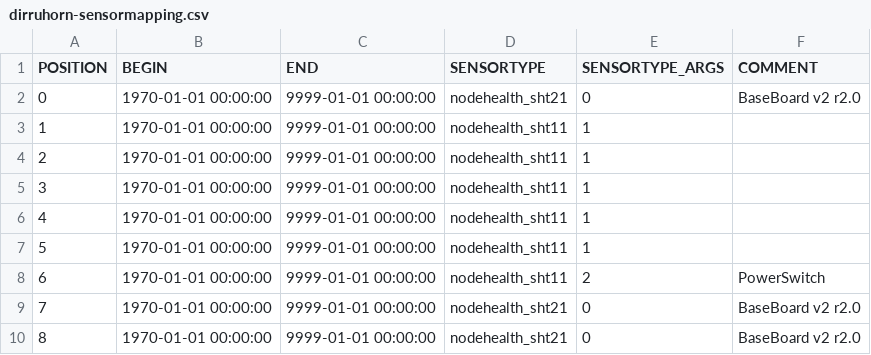
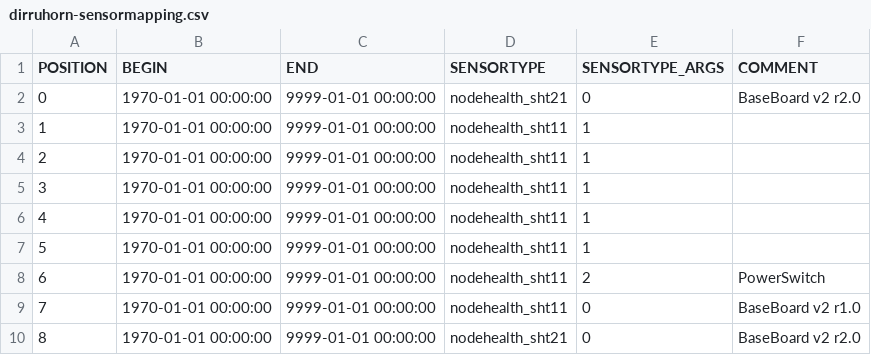
Before and after one commit to LSIR/gsn, a CSV file: gsn/conf/permasense/dirruhorn-sensormapping.csv, drawn as a sheet.

Commit message:
update corestation sensormapping for health data

```diff
--- a/gsn/conf/permasense/dirruhorn-sensormapping.csv
+++ b/gsn/conf/permasense/dirruhorn-sensormapping.csv
@@ -8,3 +8,3 @@
 "6","1970-01-01 00:00:00","9999-01-01 00:00:00","nodehealth_sht11","2","PowerSwitch"
-"7","1970-01-01 00:00:00","9999-01-01 00:00:00","nodehealth_sht21","0","BaseBoard v2 r2.0"
+"7","1970-01-01 00:00:00","9999-01-01 00:00:00","nodehealth_sht11","0","BaseBoard v2 r1.0"
 "8","1970-01-01 00:00:00","9999-01-01 00:00:00","nodehealth_sht21","0","BaseBoard v2 r2.0"
```
Also changed, not shown: gsn/conf/permasense/etz-sensormapping.csv, gsn/conf/permasense/jungfraujoch-sensormapping.csv, 2 other files.
